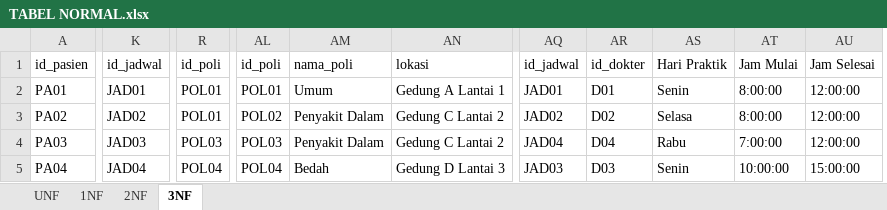
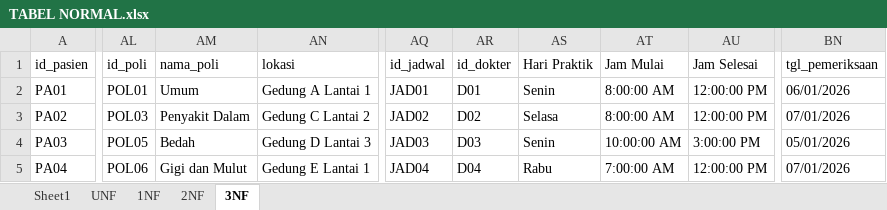
Before and after one commit to censsignment/db-rumahsakit, an Excel workbook: TABEL NORMAL.xlsx, sheet 3NF, drawn as a sheet; only a part is shown, gaps mark what is left out; values as stored, in another font and other column widths than the file's, no cell formats; charts and pictures and conditional formats not drawn; removed rows and columns are numbered as before the commit, all else as after; the diff covers the shown part only; the diff names each change by its address in the sheet, - before the commit and + after, or states it on an @@ line.

```diff
--- a/TABEL NORMAL.xlsx (sheet 3NF)
+++ b/TABEL NORMAL.xlsx (sheet 3NF)
+sheet tab: Sheet1
-column K (id_jadwal), rows 2-5: JAD01 | JAD02 | JAD03 | JAD04
-column R (id_poli), rows 2-5: POL01 | POL01 | POL03 | POL04
-column AT (Jam Mulai), rows 2-5: 8:00:00 | 8:00:00 | 7:00:00 | 10:00:00
-column AU (Jam Selesai), rows 2-5: 12:00:00 | 12:00:00 | 12:00:00 | 15:00:00
+column AT (Jam Mulai), rows 2-5: 8:00:00 AM | 8:00:00 AM | 10:00:00 AM | 7:00:00 AM
+column AU (Jam Selesai), rows 2-5: 12:00:00 PM | 12:00:00 PM | 3:00:00 PM | 12:00:00 PM
+column BN (tgl_pemeriksaan), rows 2-5: 06/01/2026 | 07/01/2026 | 05/01/2026 | 07/01/2026
-AL3 (id_poli): POL02
+AL3 (id_poli): POL03
-AL4 (id_poli): POL03
+AL4 (id_poli): POL05
-AM4 (nama_poli): Penyakit Dalam
+AM4 (nama_poli): Bedah
-AN4 (lokasi): Gedung C Lantai 2
+AN4 (lokasi): Gedung D Lantai 3
-AQ4 (id_jadwal): JAD04
+AQ4 (id_jadwal): JAD03
-AR4 (id_dokter): D04
+AR4 (id_dokter): D03
-AS4 (Hari Praktik): Rabu
+AS4 (Hari Praktik): Senin
-AL5 (id_poli): POL04
+AL5 (id_poli): POL06
-AM5 (nama_poli): Bedah
+AM5 (nama_poli): Gigi dan Mulut
-AN5 (lokasi): Gedung D Lantai 3
+AN5 (lokasi): Gedung E Lantai 1
-AQ5 (id_jadwal): JAD03
+AQ5 (id_jadwal): JAD04
-AR5 (id_dokter): D03
+AR5 (id_dokter): D04
-AS5 (Hari Praktik): Senin
+AS5 (Hari Praktik): Rabu
```
Also changed, not shown: 1 added row, 1 removed row, 2 added columns and 285 edited cells elsewhere in this sheet, sheet 2NF, sheet 1NF, sheet UNF, cell formats, charts or pictures.
